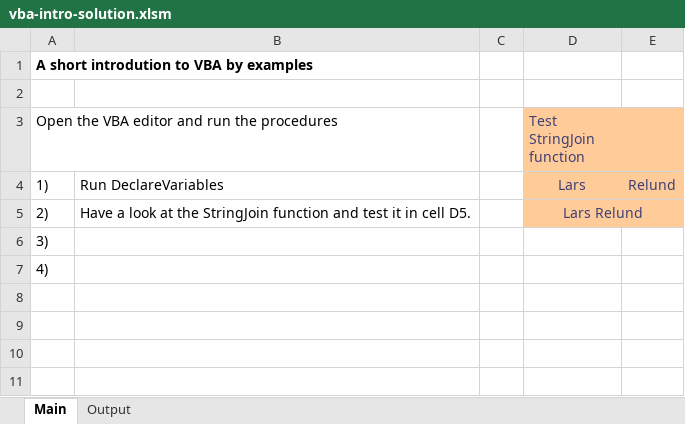
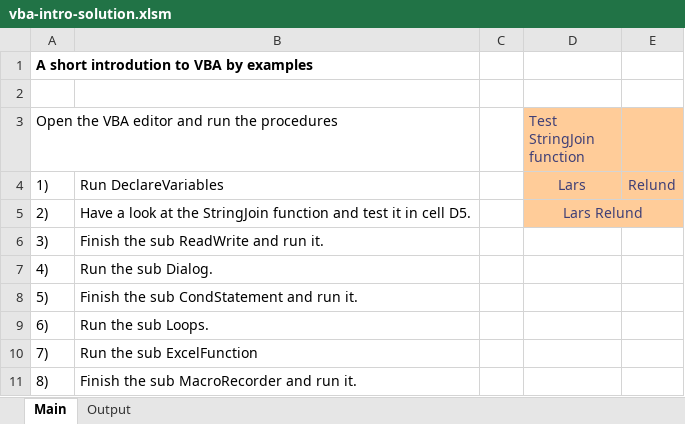
Before and after one commit to bss-osca/tfa, an Excel workbook: vba/vba-intro-solution.xlsm, sheet Main, drawn as a sheet; values as stored, in another font and other column widths than the file's, no borders; the diff names each change by its address in the sheet, - before the commit and + after, or states it on an @@ line.

```diff
--- a/vba/vba-intro-solution.xlsm (sheet Main)
+++ b/vba/vba-intro-solution.xlsm (sheet Main)
-B6: (empty)
+B6: Finish the sub ReadWrite and run it.
-B7: (empty)
+B7: Run the sub Dialog.
+row 8: 5) | Finish the sub CondStatement and run it.
+row 9: 6) | Run the sub Loops.
+row 10: 7) | Run the sub ExcelFunction
+row 11: 8) | Finish the sub MacroRecorder and run it.
```
Also changed, not shown: sheet Output, vba/vba-groups.xlsm, vba/vba-intro-template.xlsm, 6 other files.
